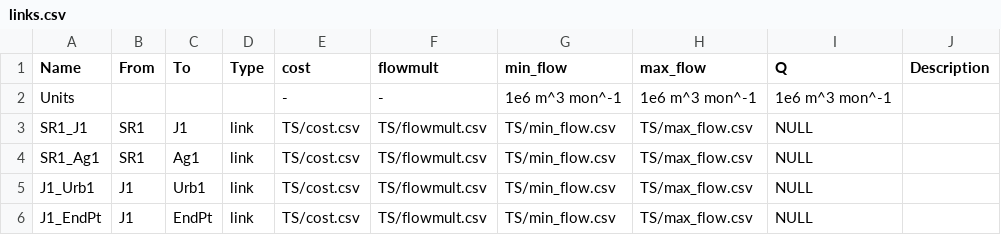
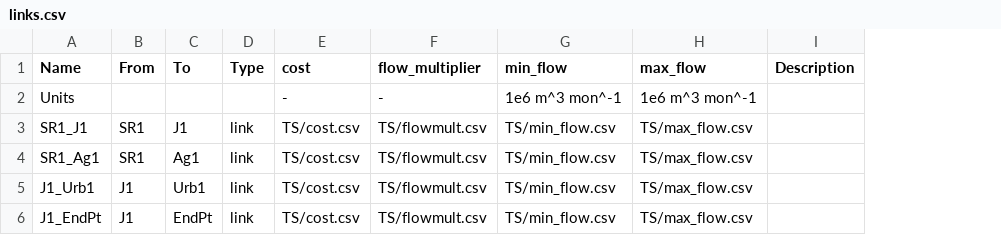
Before and after one commit to UMWRG/gams-app, a CSV file: tutorial/Demo_models/Demo2/csv_test_data/links.csv, drawn as a sheet; the diff names each change by its address in the sheet, - before the commit and + after, or states it on an @@ line.

Commit message:
Make csv files compatible with demo 2 gams model

```diff
--- a/tutorial/Demo_models/Demo2/csv_test_data/links.csv
+++ b/tutorial/Demo_models/Demo2/csv_test_data/links.csv
-column I (Q), rows 2-6: 1e6 m^3 mon^-1 | NULL | NULL | NULL | NULL
-F1: flowmult
+F1: flow_multiplier
```
Also changed, not shown: tutorial/Demo_models/Demo2/csv_test_data/nodes.csv, 10 other files.
